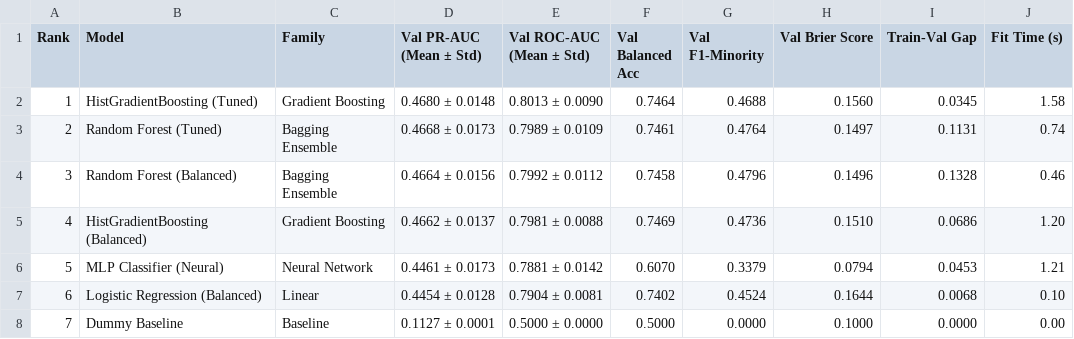
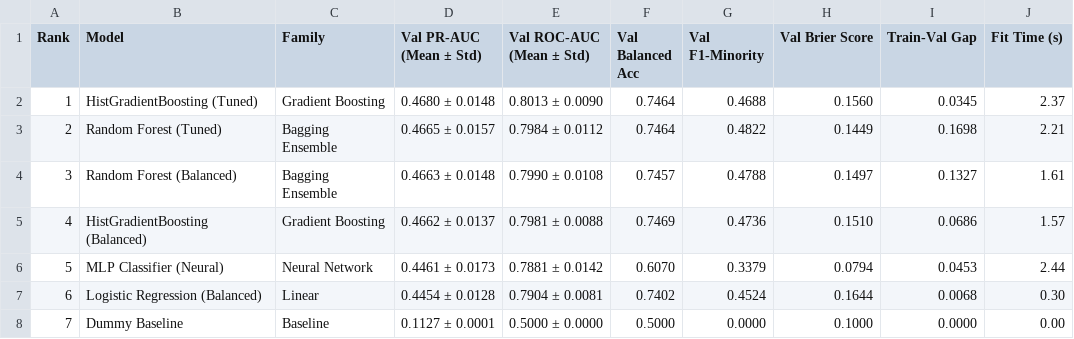
Before and after one commit to dilni2004/Bank-Marketing-Analysis, a CSV file: models/cv_benchmark_summary.csv, drawn as a sheet.

Commit message:
Add Phase 4: Model Evaluation, Validation, and Diagnostics notebook
- Implemented comprehensive evaluation workflow for candidate models
- Included setup, integrity verification, and holdout evaluation sections
- Added visualizations for Precision-Recall and ROC curves
- Conducted optimal threshold analysis and operational trade-offs
- Evaluated probability calibration and reliability diagrams
- Constructed cumulative gains and lift curves for business translation
- Performed in-depth error analysis and subgroup performance assessments
- Demonstrated the impact of target leakage using duration variable

```diff
--- a/models/cv_benchmark_summary.csv
+++ b/models/cv_benchmark_summary.csv
@@ -1,8 +1,8 @@
 Rank,Model,Family,Val PR-AUC (Mean ± Std),Val ROC-AUC (Mean ± Std),Val Balanced Acc,Val F1-Minority,Val Brier Score,Train-Val Gap,Fit Time (s)
-1,HistGradientBoosting (Tuned),Gradient Boosting,0.4680 ± 0.0148,0.8013 ± 0.0090,0.7464,0.4688,0.1560,0.0345,1.58
-2,Random Forest (Tuned),Bagging Ensemble,0.4668 ± 0.0173,0.7989 ± 0.0109,0.7461,0.4764,0.1497,0.1131,0.74
-3,Random Forest (Balanced),Bagging Ensemble,0.4664 ± 0.0156,0.7992 ± 0.0112,0.7458,0.4796,0.1496,0.1328,0.46
-4,HistGradientBoosting (Balanced),Gradient Boosting,0.4662 ± 0.0137,0.7981 ± 0.0088,0.7469,0.4736,0.1510,0.0686,1.20
-5,MLP Classifier (Neural),Neural Network,0.4461 ± 0.0173,0.7881 ± 0.0142,0.6070,0.3379,0.0794,0.0453,1.21
-6,Logistic Regression (Balanced),Linear,0.4454 ± 0.0128,0.7904 ± 0.0081,0.7402,0.4524,0.1644,0.0068,0.10
+1,HistGradientBoosting (Tuned),Gradient Boosting,0.4680 ± 0.0148,0.8013 ± 0.0090,0.7464,0.4688,0.1560,0.0345,2.37
+2,Random Forest (Tuned),Bagging Ensemble,0.4665 ± 0.0157,0.7984 ± 0.0112,0.7464,0.4822,0.1449,0.1698,2.21
+3,Random Forest (Balanced),Bagging Ensemble,0.4663 ± 0.0148,0.7990 ± 0.0108,0.7457,0.4788,0.1497,0.1327,1.61
+4,HistGradientBoosting (Balanced),Gradient Boosting,0.4662 ± 0.0137,0.7981 ± 0.0088,0.7469,0.4736,0.1510,0.0686,1.57
+5,MLP Classifier (Neural),Neural Network,0.4461 ± 0.0173,0.7881 ± 0.0142,0.6070,0.3379,0.0794,0.0453,2.44
+6,Logistic Regression (Balanced),Linear,0.4454 ± 0.0128,0.7904 ± 0.0081,0.7402,0.4524,0.1644,0.0068,0.30
 7,Dummy Baseline,Baseline,0.1127 ± 0.0001,0.5000 ± 0.0000,0.5000,0.0000,0.1000,0.0000,0.00
```
Also changed, not shown: 5 other files.
